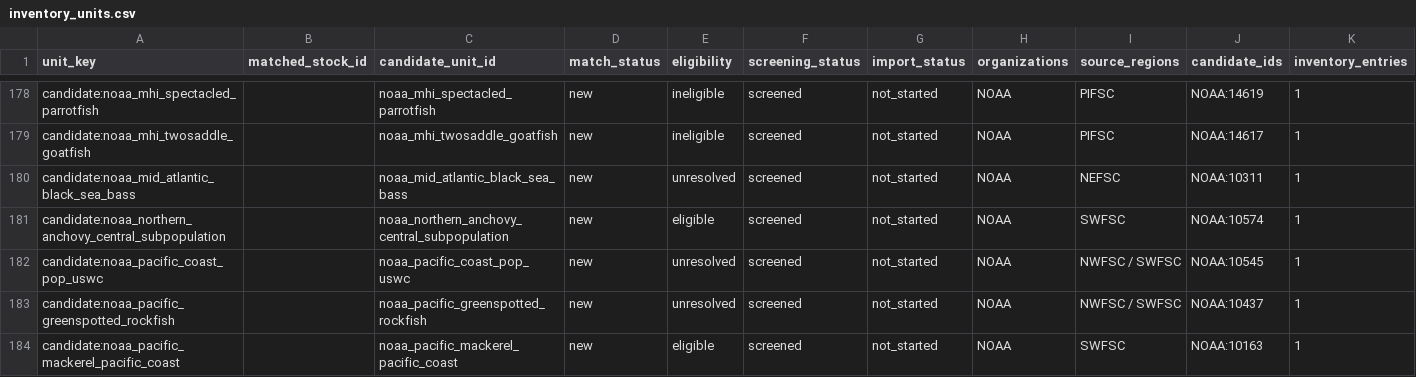
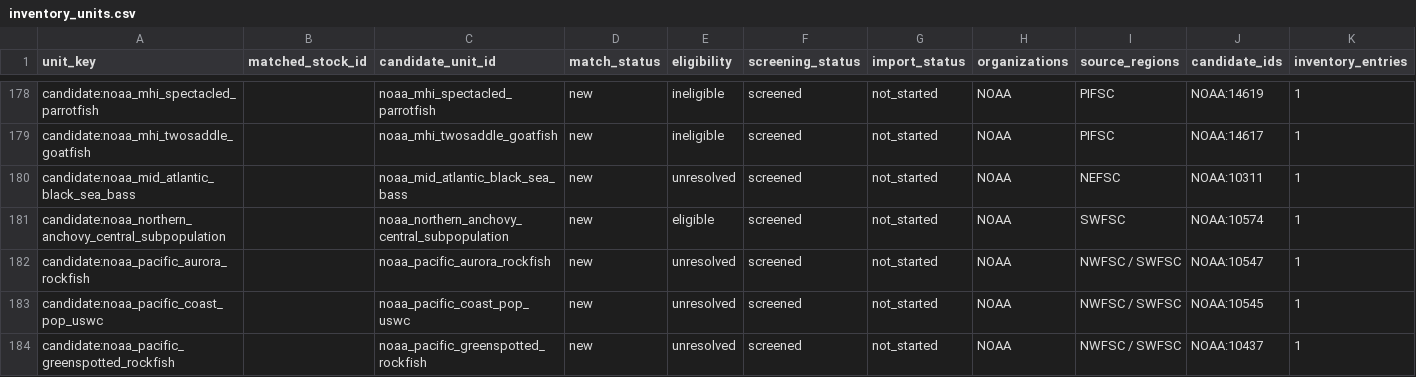
Before and after one commit to PaulRegular/tinyAM, a CSV file: analysis/comp_assessments/discovery/inventory_units.csv, drawn as a sheet; only a part is shown, gaps mark what is left out; the shorter side is filled out with more unchanged rows.

Commit message:
Screen NOAA Aurora rockfish source readiness

```diff
--- a/analysis/comp_assessments/discovery/inventory_units.csv
+++ b/analysis/comp_assessments/discovery/inventory_units.csv
@@ -181,2 +181,3 @@
 "candidate:noaa_northern_anchovy_central_subpopulation","","noaa_northern_anchovy_central_subpopulation","new","eligible","screened","not_started","NOAA","SWFSC","NOAA:10574",1
+"candidate:noaa_pacific_aurora_rockfish","","noaa_pacific_aurora_rockfish","new","unresolved","screened","not_started","NOAA","NWFSC / SWFSC","NOAA:10547",1
 "candidate:noaa_pacific_coast_pop_uswc","","noaa_pacific_coast_pop_uswc","new","unresolved","screened","not_started","NOAA","NWFSC / SWFSC","NOAA:10545",1
```
Also changed, not shown: analysis/comp_assessments/discovery/inventory_progress.csv, 6 other files.
